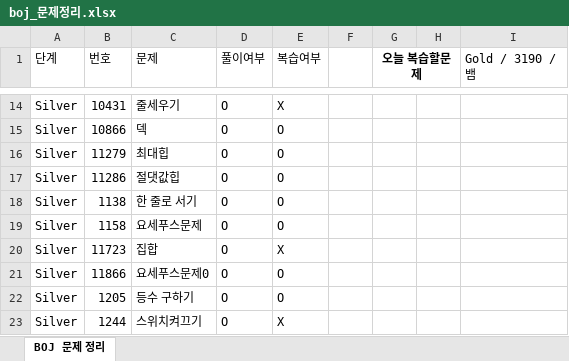
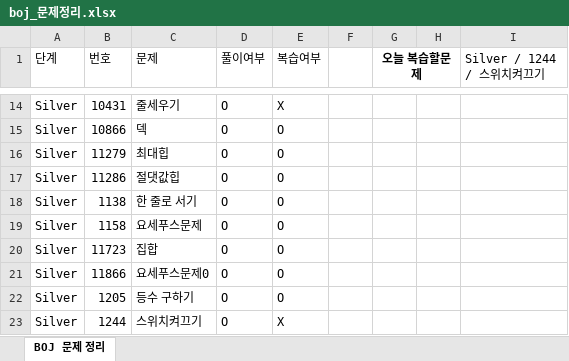
Before and after one commit to Jojep03/Study-Coding-Test, an Excel workbook: BOJ/boj_문제정리.xlsx, sheet BOJ 문제 정리, drawn as a sheet; only a part is shown, gaps mark what is left out; values as stored, in another font and other column widths than the file's, no borders; the diff names each change by its address in the sheet, - before the commit and + after, or states it on an @@ line.

```diff
--- a/BOJ/boj_문제정리.xlsx (sheet BOJ 문제 정리)
+++ b/BOJ/boj_문제정리.xlsx (sheet BOJ 문제 정리)
-I1: Gold / 3190 / 뱀
+I1: Silver / 1244 / 스위치켜끄기
-E20 (복습여부): X
+E20 (복습여부): O
```
Also changed, not shown: 1 other file.
